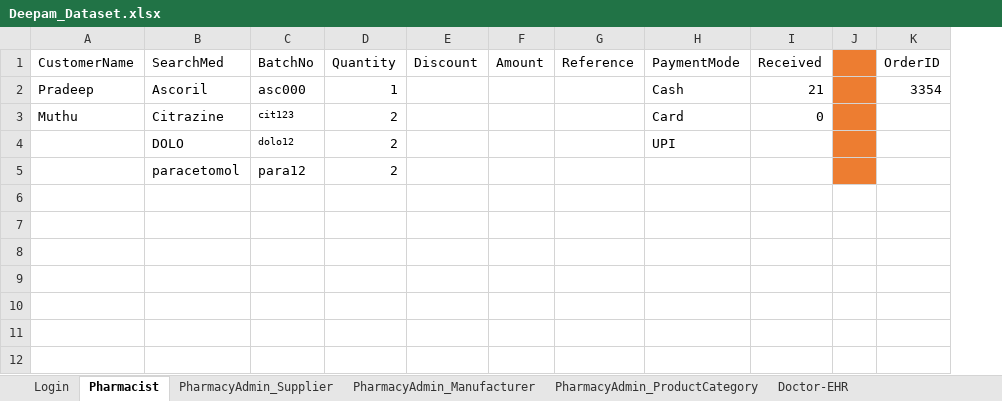
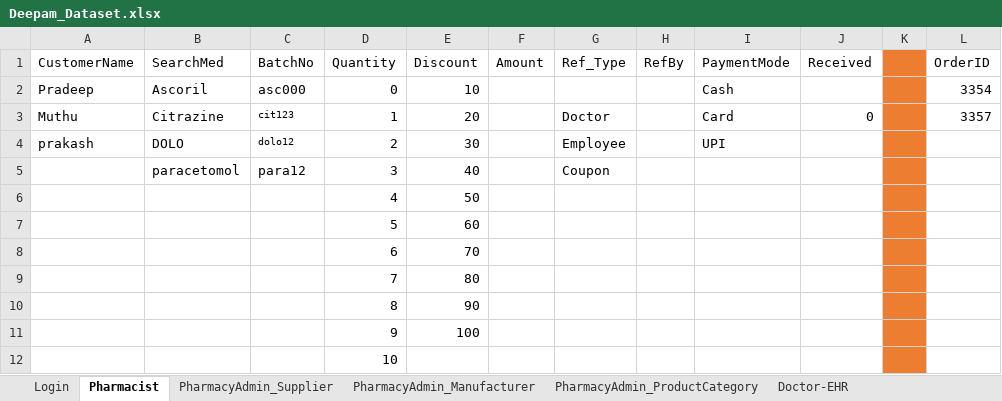
Before and after one commit to RajiLaks/Deepam-Automation, an Excel workbook: Utils/Deepam_Dataset.xlsx, sheet Pharmacist, drawn as a sheet; values as stored, in another font and other column widths than the file's, no borders; removed rows and columns are numbered as before the commit, all else as after; the diff names each change by its address in the sheet, - before the commit and + after, or states it on an @@ line.

Commit message:
pharma-new

```diff
--- a/Utils/Deepam_Dataset.xlsx (sheet Pharmacist)
+++ b/Utils/Deepam_Dataset.xlsx (sheet Pharmacist)
-column G (Reference), empty
+column G (Ref_Type), rows 3-5: Doctor | Employee | Coupon
+column H (RefBy), empty
-D2 (Quantity): 1
+D2 (Quantity): 0
-E2 (Discount): (empty)
+E2 (Discount): 10
-J2 (Received): 21
+J2 (Received): (empty)
-D3 (Quantity): 2
+D3 (Quantity): 1
-E3 (Discount): (empty)
+E3 (Discount): 20
-L3 (OrderID): (empty)
+L3 (OrderID): 3357
-A4 (CustomerName): (empty)
+A4 (CustomerName): prakash
-E4 (Discount): (empty)
+E4 (Discount): 30
-D5 (Quantity): 2
+D5 (Quantity): 3
-E5 (Discount): (empty)
+E5 (Discount): 40
+row 6:  |  |  | 4 | 50
+row 7:  |  |  | 5 | 60
+row 8:  |  |  | 6 | 70
+row 9:  |  |  | 7 | 80
+row 10:  |  |  | 8 | 90
+row 11:  |  |  | 9 | 100
+row 12:  |  |  | 10
```
Also changed, not shown: 6 other files.
